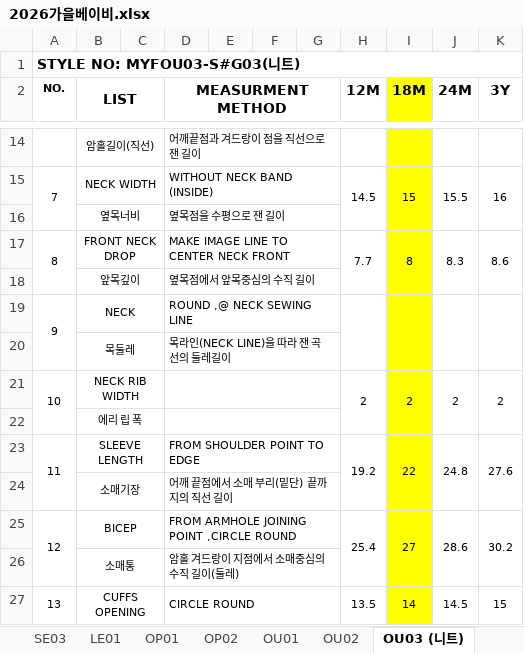
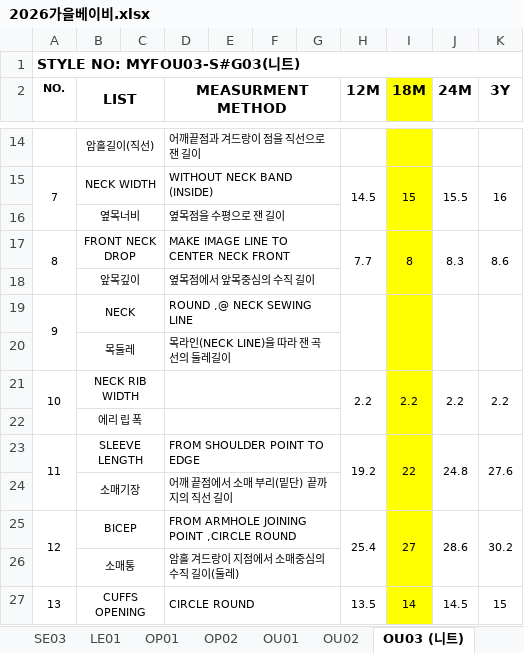
Before and after one commit to chanzii/QC-SHEET, an Excel workbook: spec/2026가을베이비.xlsx, sheet OU03 (니트), drawn as a sheet; only a part is shown, gaps mark what is left out; values as stored, in another font and other column widths than the file's, no borders; the diff names each change by its address in the sheet, - before the commit and + after, or states it on an @@ line.

```diff
--- a/spec/2026가을베이비.xlsx (sheet OU03 (니트))
+++ b/spec/2026가을베이비.xlsx (sheet OU03 (니트))
-H21 (12M): 2
+H21 (12M): 2.2
-I21 (18M): 2
+I21 (18M): 2.2
-J21 (24M): 2
+J21 (24M): 2.2
-K21 (3Y): 2
+K21 (3Y): 2.2
```
Also changed, not shown: sheet TO01, sheet PT04, sheet SE01.
